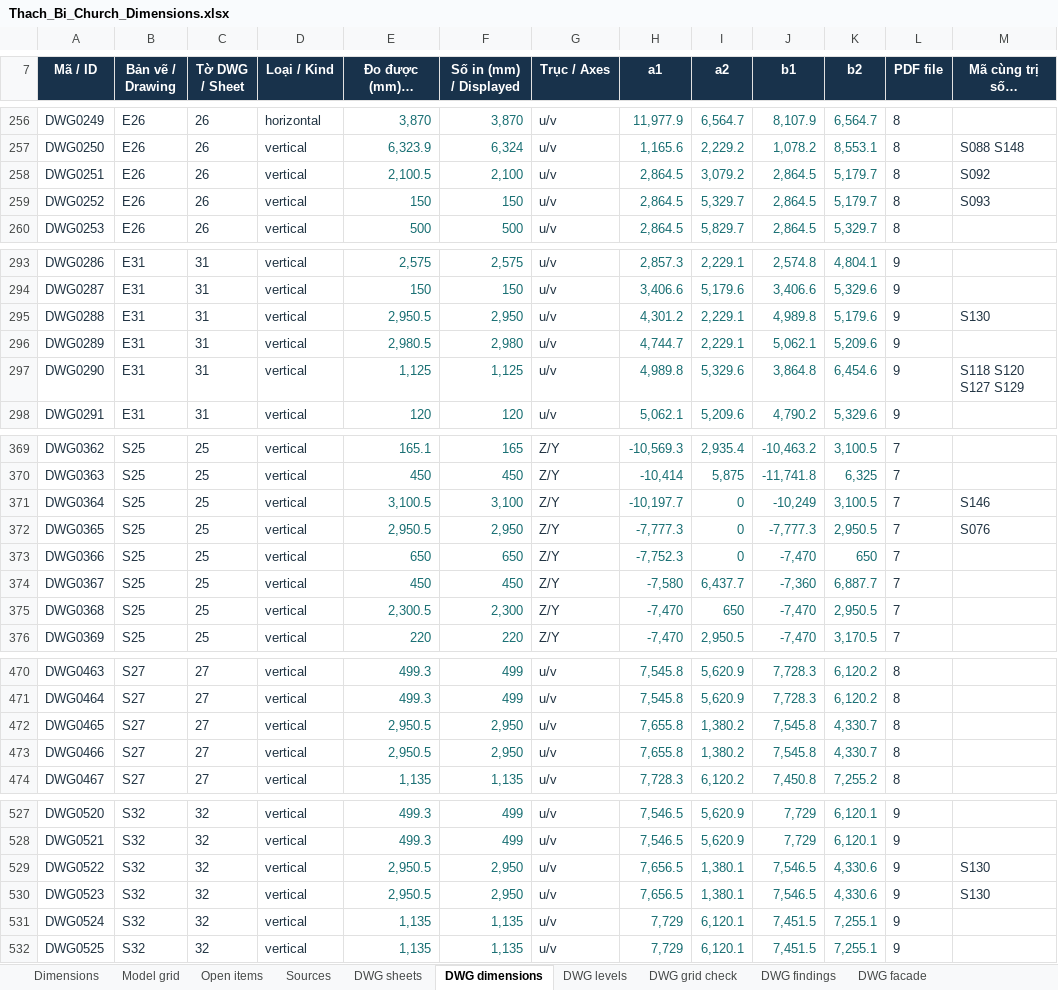
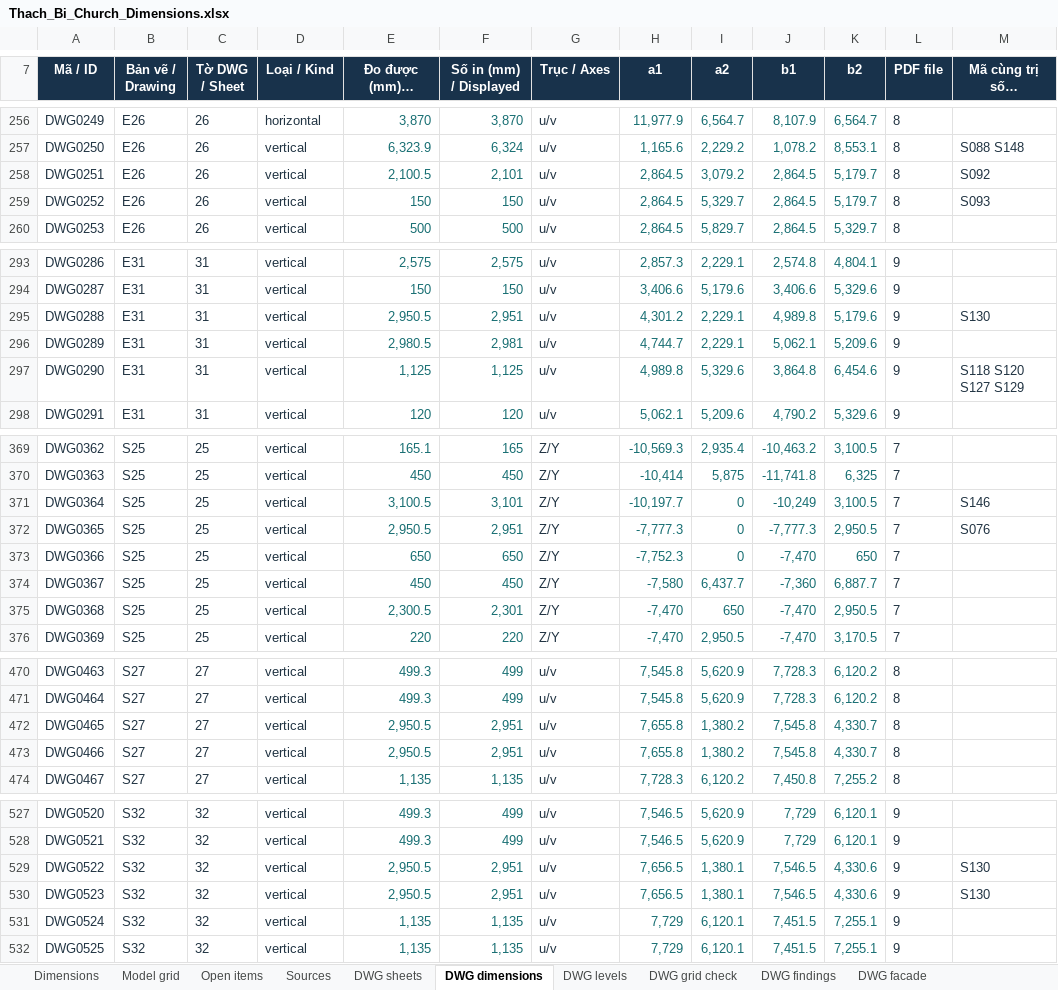
Before and after one commit to DangHoangGeo/giaoxuthachbi-simulator, an Excel workbook: docs/layout_design/Thach_Bi_Church_Dimensions.xlsx, sheet DWG dimensions, drawn as a sheet; only a part is shown, gaps mark what is left out; long unchanged cells end in …; values as stored, in another font and other column widths than the file's, no borders; table styles not drawn; the diff covers the shown part only; the diff names each change by its address in the sheet, - before the commit and + after, or states it on an @@ line.

Commit message:
Audit DWG dimensions and export Vietnamese vector sets
Cross-check 726 dimension objects, endpoints and cached labels against a
fresh native DWG decode, fresh DXF, independent coordinate arithmetic,
CSV and Excel. Correct 23 displayed values from the actual CAD text;
preserve measured coordinates, formulas, caches and unrelated inputs.
Check 137 grid records, 79 level labels, 58 actual marker vertices and
32 facade witnesses. Record exclusions and conversion warnings.

Correct the INSUNITS interpretation to 1 and add ISSUE-R06 for designer
unit confirmation. Regenerate construction-data from the preserved
workbook. Update the owning CAD README and historical review addendum.

Provide reproducible Vietnamese version 23102026 vector exports: an
overview, nine part volumes, an audit volume and 49 separate pages.
Compress repeated dashes with endpoint bounds and per-page comparison;
use integer PDF line joins for Poppler compatibility. Source drawings
and deliverable PDFs remain local under publication hold H1.

Validation: DWG audit has no extraction mismatches after correction;
27 vector comparisons pass fixed limits and render in Poppler without
warnings; 60 final PDFs (123 pages), 132 relative links, version labels,
no raster images, input hashes and both ZIP CRCs pass. Reviewed all
contact sheets and enlarged details; rendered final saved Excel cells.
Construction checks pass (463 records, 28 issues); desktop visit mode
shows R06 without console errors. Viewer-copy and existing-build
boundary checks pass; Python/JS syntax, local links and diff checks pass.

Limits: both source decoders use LibreDWG, native AutoCAD/ODA review and
designer/site confirmation remain pending. Unit, sanctuary-floor,
ridge, cornice and extent conflicts remain open; no construction issue.
No model/equipment/route changes, so unrelated simulations and electrical
registers were not refreshed. Preserve pre-existing viewer/electrical
edits and older-source moves outside this commit. No push or publication.

```diff
--- a/docs/layout_design/Thach_Bi_Church_Dimensions.xlsx (sheet DWG dimensions)
+++ b/docs/layout_design/Thach_Bi_Church_Dimensions.xlsx (sheet DWG dimensions)
-F258 (Số in (mm) / Displayed): 2,100
+F258 (Số in (mm) / Displayed): 2,101
-F295 (Số in (mm) / Displayed): 2,950
+F295 (Số in (mm) / Displayed): 2,951
-F296 (Số in (mm) / Displayed): 2,980
+F296 (Số in (mm) / Displayed): 2,981
-F371 (Số in (mm) / Displayed): 3,100
+F371 (Số in (mm) / Displayed): 3,101
-F372 (Số in (mm) / Displayed): 2,950
+F372 (Số in (mm) / Displayed): 2,951
-F375 (Số in (mm) / Displayed): 2,300
+F375 (Số in (mm) / Displayed): 2,301
-F472:F473 (Số in (mm) / Displayed): 2,950
+F472:F473 (Số in (mm) / Displayed): 2,951
-F529:F530 (Số in (mm) / Displayed): 2,950
+F529:F530 (Số in (mm) / Displayed): 2,951
```
Also changed, not shown: 13 edited cells elsewhere in this sheet, sheet Open items, sheet DWG sheets, docs/layout_design/dwg-2026-10-23/Thach_Bi_Key_Dimensions.xlsx, 27 other files.
